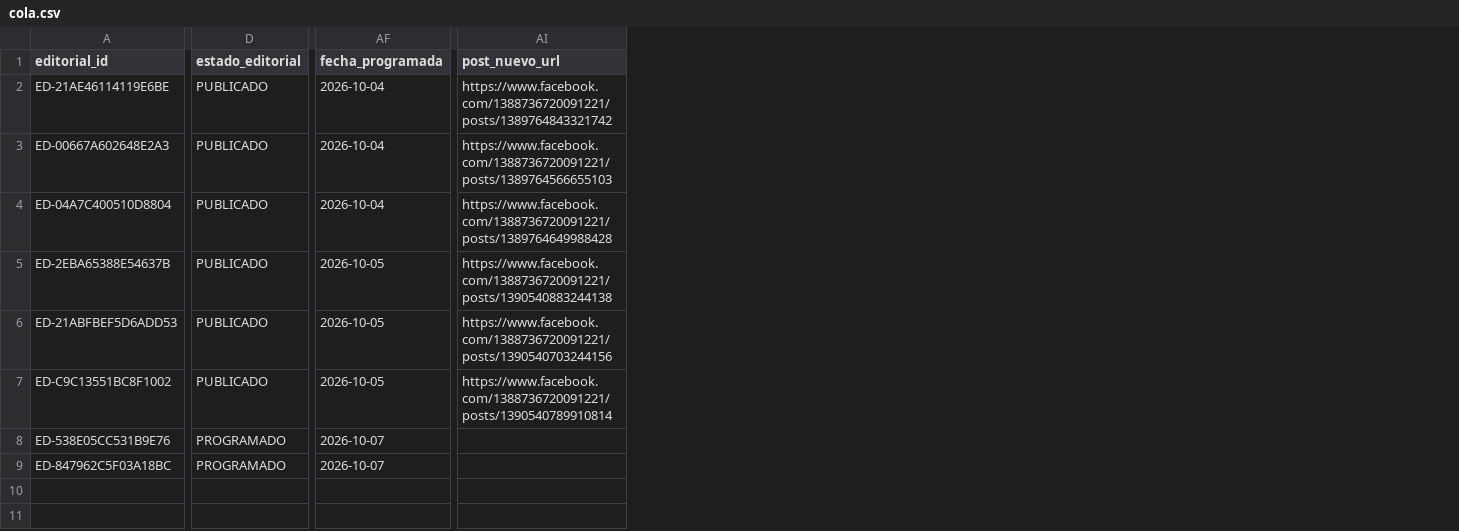
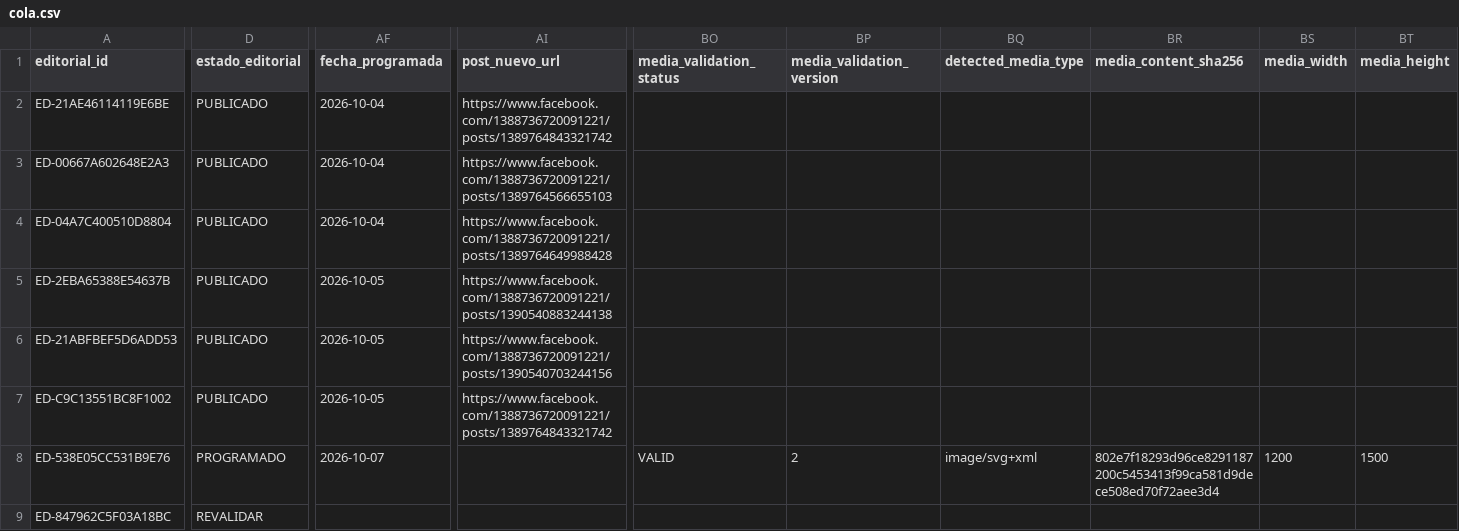
Before and after one commit to boullosaraul-commits/clep.lat, a CSV file: data/editorial/cola.csv, drawn as a sheet; only a part is shown, gaps mark what is left out; the diff covers the shown part only; the diff names each change by its address in the sheet, - before the commit and + after, or states it on an @@ line.

Commit message:
Migrate scheduled media to Step 5 validation gate

```diff
--- a/data/editorial/cola.csv
+++ b/data/editorial/cola.csv
+column BO (media_validation_status), row 8: VALID
+column BP (media_validation_version), row 8: 2
+column BQ (detected_media_type), row 8: image/svg+xml
+column BR (media_content_sha256), row 8: 802e7f18293d96ce8291187200c5453413f99ca581d9dece508ed70f72aee3d4
+column BS (media_width), row 8: 1200
+column BT (media_height), row 8: 1500
-AI7 (post_nuevo_url): https://www.facebook.com/1388736720091221/posts/1390540789910814
+AI7 (post_nuevo_url): https://www.facebook.com/1388736720091221/posts/1389764843321742
-D9 (estado_editorial): PROGRAMADO
+D9 (estado_editorial): REVALIDAR
-AF9 (fecha_programada): 2026-10-07
+AF9 (fecha_programada): (empty)
```
Also changed, not shown: 2 edited cells elsewhere in this file.
